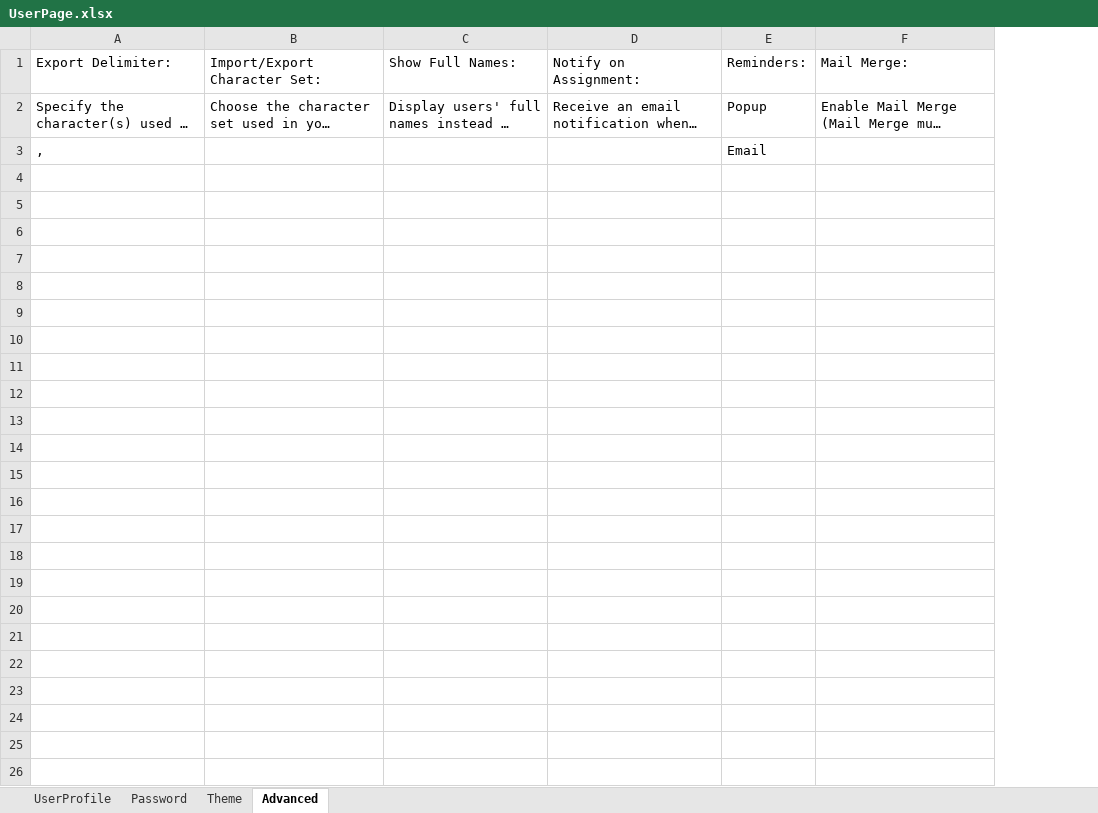
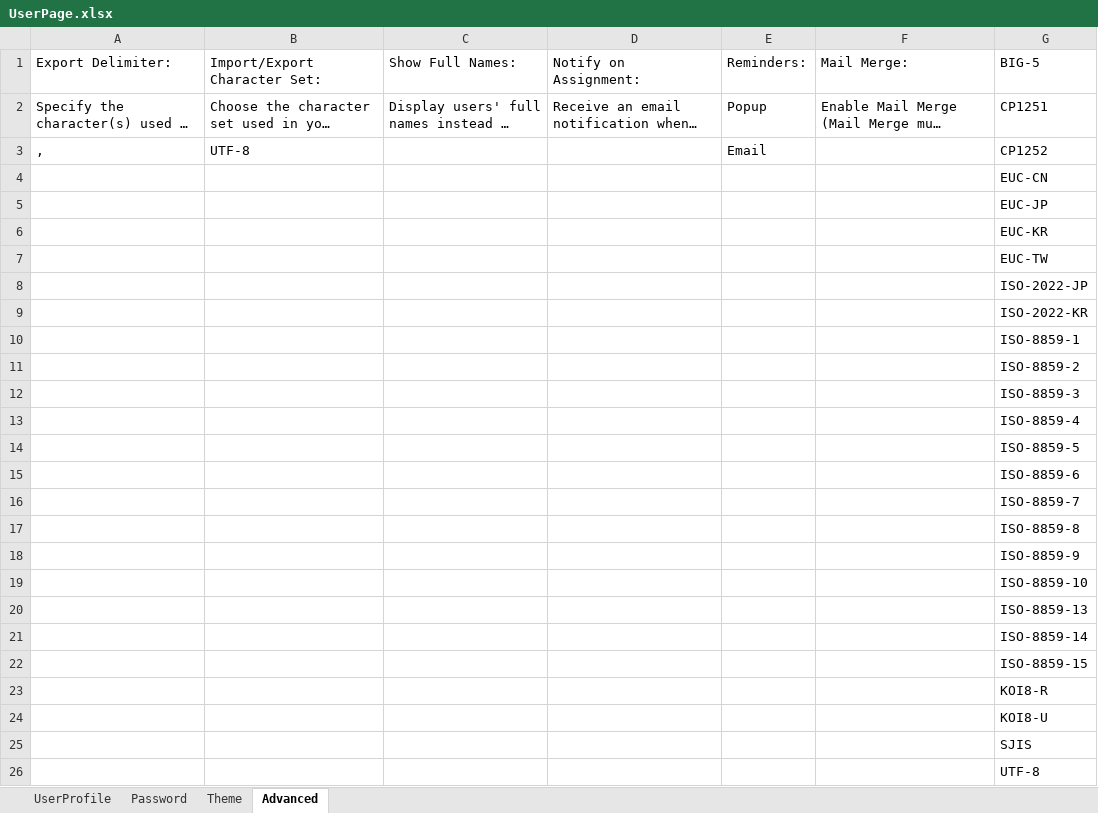
Before and after one commit to BokaChiku24/Symphony, an Excel workbook: FiltaSymphony/UserPage.xlsx, sheet Advanced, drawn as a sheet; long unchanged cells end in …; values as stored, in another font and other column widths than the file's, no borders; the diff names each change by its address in the sheet, - before the commit and + after, or states it on an @@ line.

```diff
--- a/FiltaSymphony/UserPage.xlsx (sheet Advanced)
+++ b/FiltaSymphony/UserPage.xlsx (sheet Advanced)
+column G (BIG-5), rows 2-3: CP1251 | CP1252
-B3 (Import/Export Character Set:): (empty)
+B3 (Import/Export Character Set:): UTF-8
+row 4:  |  |  |  |  |  | EUC-CN
+row 5:  |  |  |  |  |  | EUC-JP
+row 6:  |  |  |  |  |  | EUC-KR
+row 7:  |  |  |  |  |  | EUC-TW
+row 8:  |  |  |  |  |  | ISO-2022-JP
+row 9:  |  |  |  |  |  | ISO-2022-KR
+row 10:  |  |  |  |  |  | ISO-8859-1
+row 11:  |  |  |  |  |  | ISO-8859-2
+row 12:  |  |  |  |  |  | ISO-8859-3
+row 13:  |  |  |  |  |  | ISO-8859-4
+row 14:  |  |  |  |  |  | ISO-8859-5
+row 15:  |  |  |  |  |  | ISO-8859-6
+row 16:  |  |  |  |  |  | ISO-8859-7
+row 17:  |  |  |  |  |  | ISO-8859-8
+row 18:  |  |  |  |  |  | ISO-8859-9
+row 19:  |  |  |  |  |  | ISO-8859-10
+row 20:  |  |  |  |  |  | ISO-8859-13
+row 21:  |  |  |  |  |  | ISO-8859-14
+row 22:  |  |  |  |  |  | ISO-8859-15
+row 23:  |  |  |  |  |  | KOI8-R
+row 24:  |  |  |  |  |  | KOI8-U
+row 25:  |  |  |  |  |  | SJIS
+row 26:  |  |  |  |  |  | UTF-8
```
Also changed, not shown: 16 other files.
